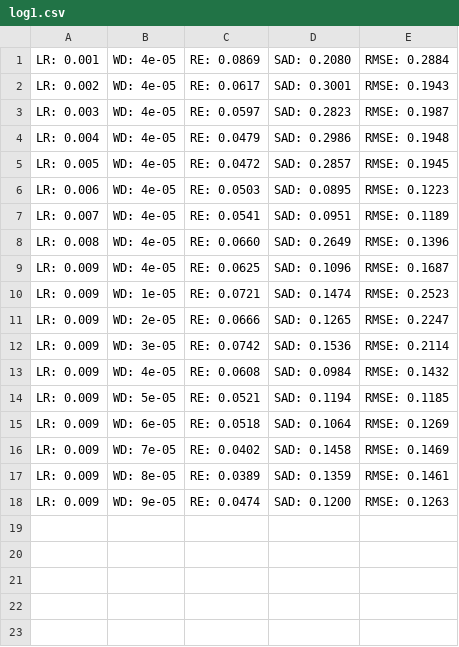
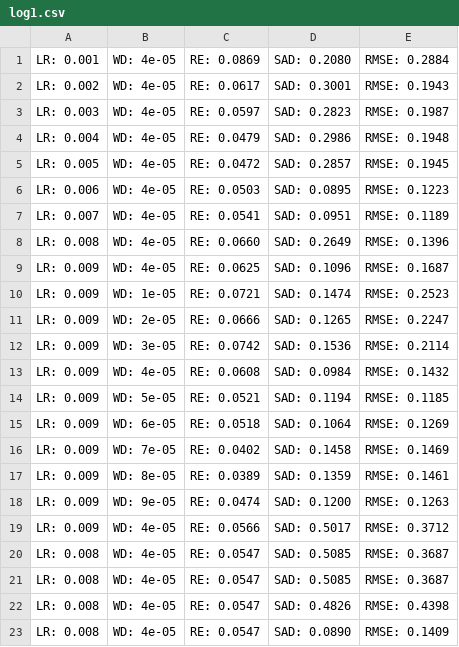
Before and after one commit to pei141319/DeepTrans-HSU, a CSV file: trans_mod_apex/log1.csv, drawn as a sheet; the diff names each change by its address in the sheet, - before the commit and + after, or states it on an @@ line.

```diff
--- a/trans_mod_apex/log1.csv
+++ b/trans_mod_apex/log1.csv
+row 19: LR: 0.009 | WD: 4e-05 | RE: 0.0566 | SAD: 0.5017 | RMSE: 0.3712
+row 20: LR: 0.008 | WD: 4e-05 | RE: 0.0547 | SAD: 0.5085 | RMSE: 0.3687
+row 21: LR: 0.008 | WD: 4e-05 | RE: 0.0547 | SAD: 0.5085 | RMSE: 0.3687
+row 22: LR: 0.008 | WD: 4e-05 | RE: 0.0547 | SAD: 0.4826 | RMSE: 0.4398
+row 23: LR: 0.008 | WD: 4e-05 | RE: 0.0547 | SAD: 0.0890 | RMSE: 0.1409
```
Also changed, not shown: 8 other files.
